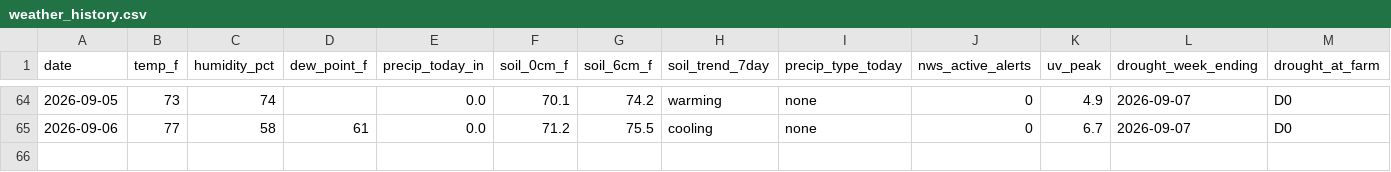
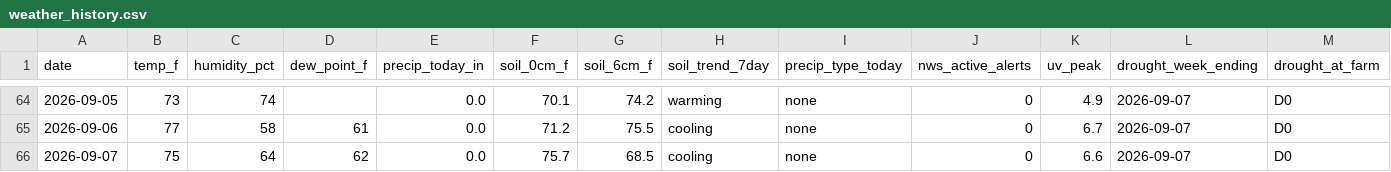
Before and after one commit to RDBFarm/rdbf-weather, a CSV file: weather_history.csv, drawn as a sheet; only a part is shown, gaps mark what is left out; rows hold the shown columns only; the diff names each change by its address in the sheet, - before the commit and + after, or states it on an @@ line.

```diff
--- a/weather_history.csv
+++ b/weather_history.csv
+row 66: 2026-09-07 | 75 | 64 | 62 | 0.0 | 75.7 | 68.5 | cooling | none | 0 | 6.6 | 2026-09-07 | D0
```
Also changed, not shown: 1 other file.
